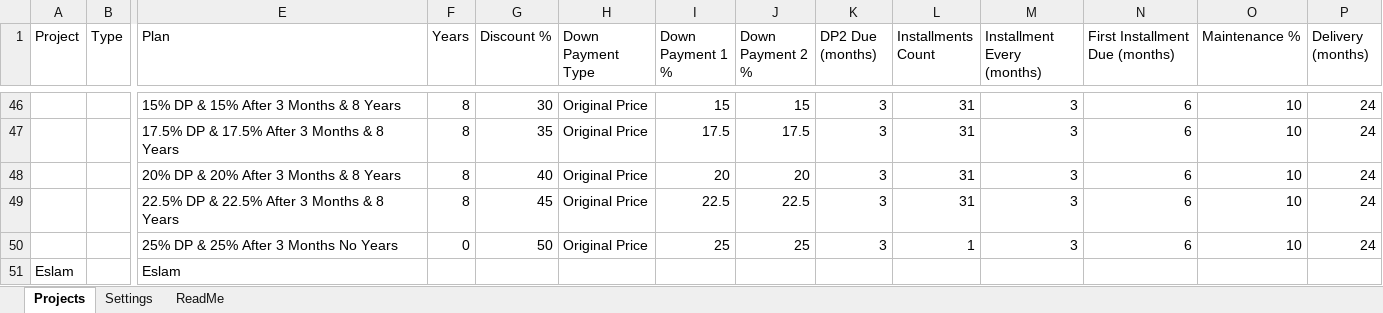
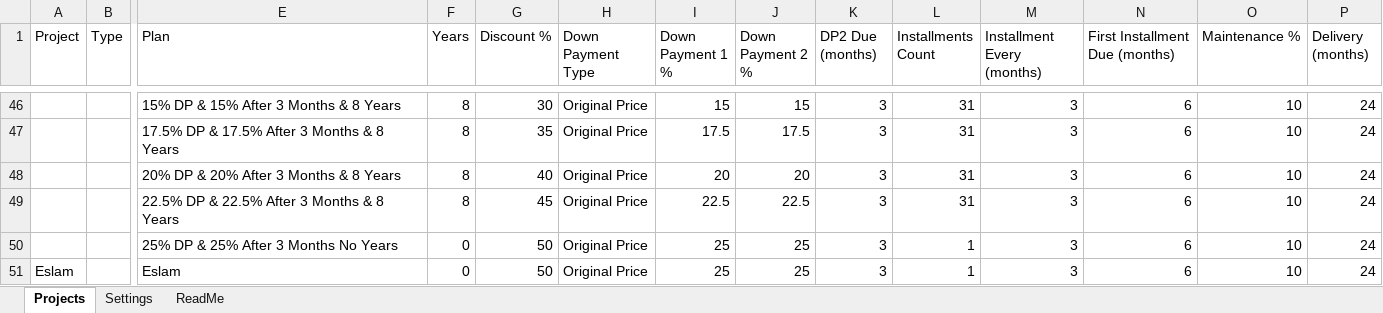
Before and after one commit to islamshehab89-source/payment-request, an Excel workbook: public/projects.xlsx, sheet Projects, drawn as a sheet; only a part is shown, gaps mark what is left out; values as stored, in another font and other column widths than the file's, no borders; charts and pictures not drawn; removed rows and columns are numbered as before the commit, all else as after; rows hold the shown columns only; the diff names each change by its address in the sheet, - before the commit and + after, or states it on an @@ line.

Commit message:
Update prices from Google Sheets

```diff
--- a/public/projects.xlsx (sheet Projects)
+++ b/public/projects.xlsx (sheet Projects)
-row 51: Eslam |  | Eslam
+row 51: Eslam |  | Eslam | 0 | 50 | Original Price | 25 | 25 | 3 | 1 | 3 | 6 | 10 | 24
```
